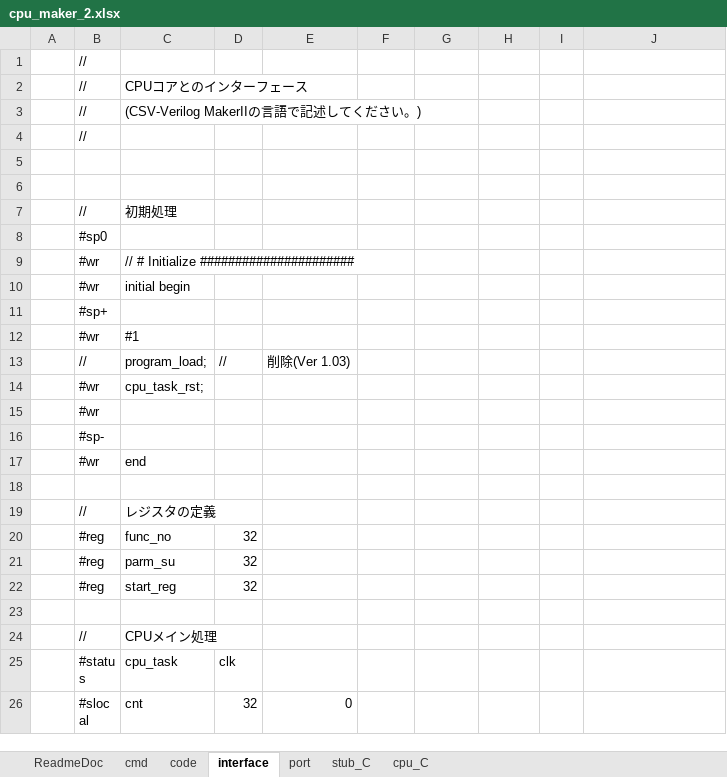
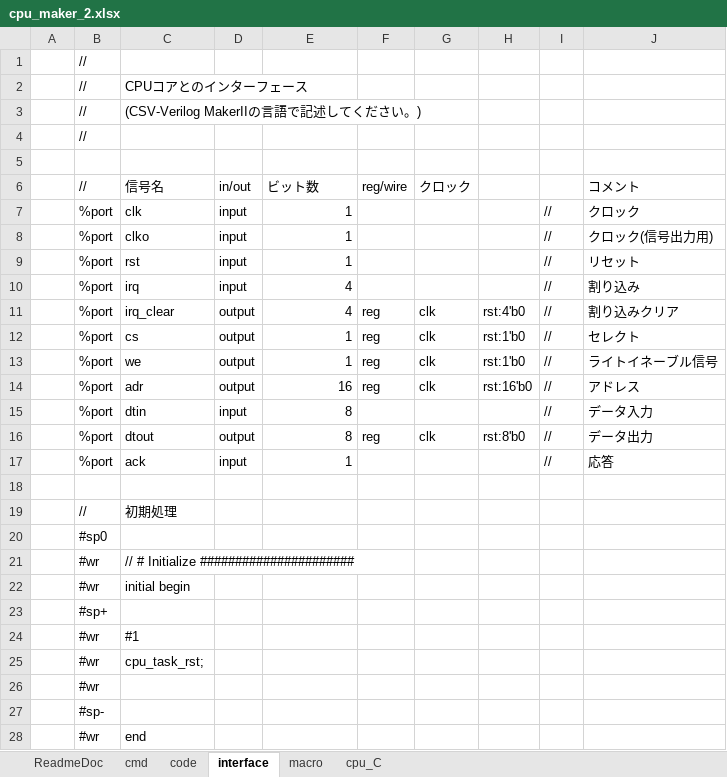
Before and after one commit to sky-seeker99/csvpp, an Excel workbook: cpu_maker_2/cpu_maker_2.xlsx, sheet interface, drawn as a sheet; only a part is shown; the shorter side is filled out with more unchanged rows; values as stored, in another font and other column widths than the file's, no cell formats; removed rows and columns are numbered as before the commit, all else as after; the diff names each change by its address in the sheet, - before the commit and + after, or states it on an @@ line.

```diff
--- a/cpu_maker_2/cpu_maker_2.xlsx (sheet interface)
+++ b/cpu_maker_2/cpu_maker_2.xlsx (sheet interface)
-sheet tab: port
+sheet tab: macro
-sheet tab: stub_C
+row 6:  | // | 信号名 | in/out | ビット数 | reg/wire | クロック |  |  | コメント
+row 7:  | %port | clk | input | 1 |  |  |  | // | クロック
+row 8:  | %port | clko | input | 1 |  |  |  | // | クロック(信号出力用)
+row 9:  | %port | rst | input | 1 |  |  |  | // | リセット
+row 10:  | %port | irq | input | 4 |  |  |  | // | 割り込み
+row 11:  | %port | irq_clear | output | 4 | reg | clk | rst:4'b0 | // | 割り込みクリア
+row 12:  | %port | cs | output | 1 | reg | clk | rst:1'b0 | // | セレクト
+row 13:  | %port | we | output | 1 | reg | clk | rst:1'b0 | // | ライトイネーブル信号
+row 14:  | %port | adr | output | 16 | reg | clk | rst:16'b0 | // | アドレス
+row 15:  | %port | dtin | input | 8 |  |  |  | // | データ入力
+row 16:  | %port | dtout | output | 8 | reg | clk | rst:8'b0 | // | データ出力
+row 17:  | %port | ack | input | 1 |  |  |  | // | 応答
-row 13:  | // | program_load; | // | 削除(Ver 1.03)
```
Also changed, not shown: sheet cpu_C, sheet macro, sheet code, sheet ReadmeDoc, sheet cmd, cell formats, cpu_maker_2/cpu_maker_2_sample_verilog.xlsx, 3 other files.
